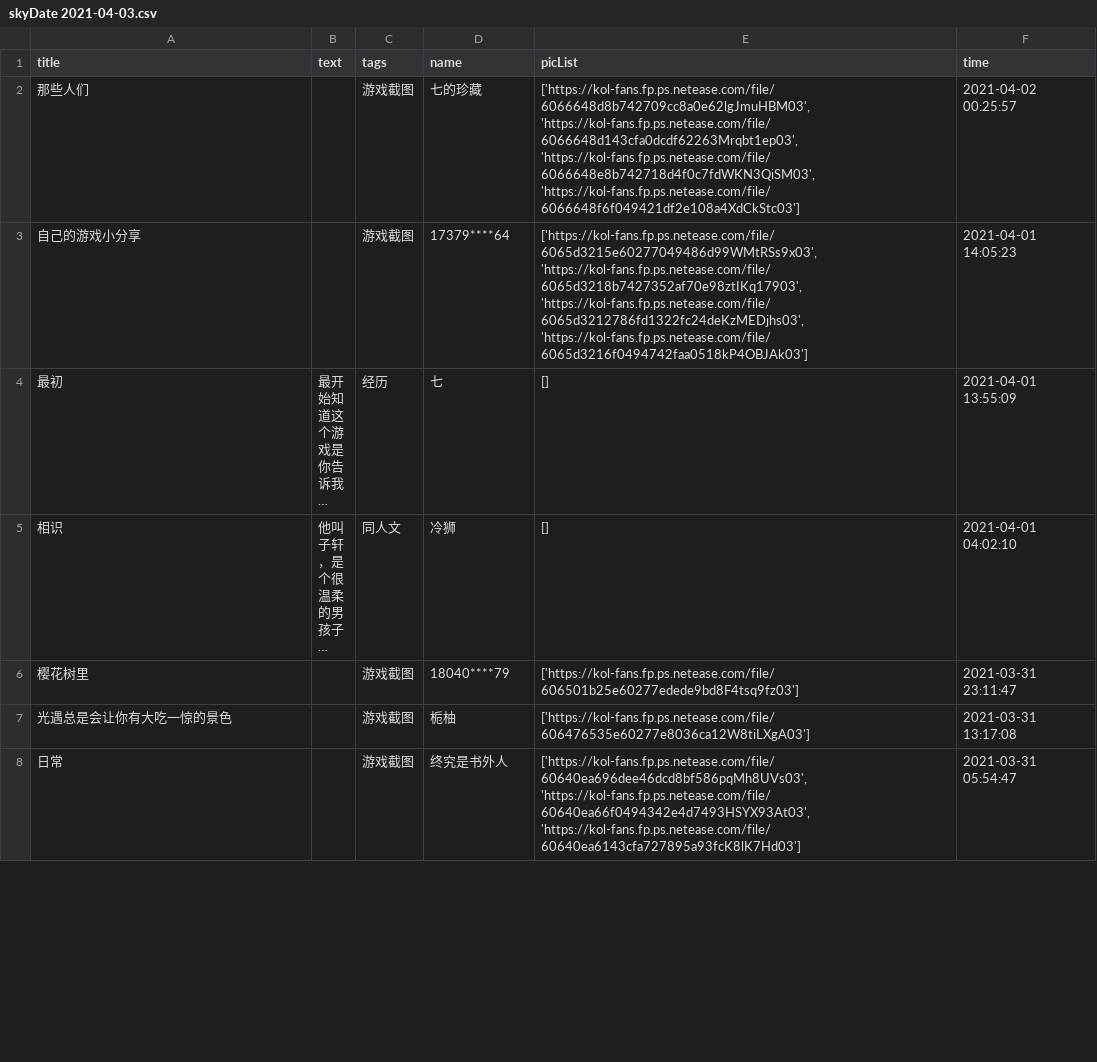
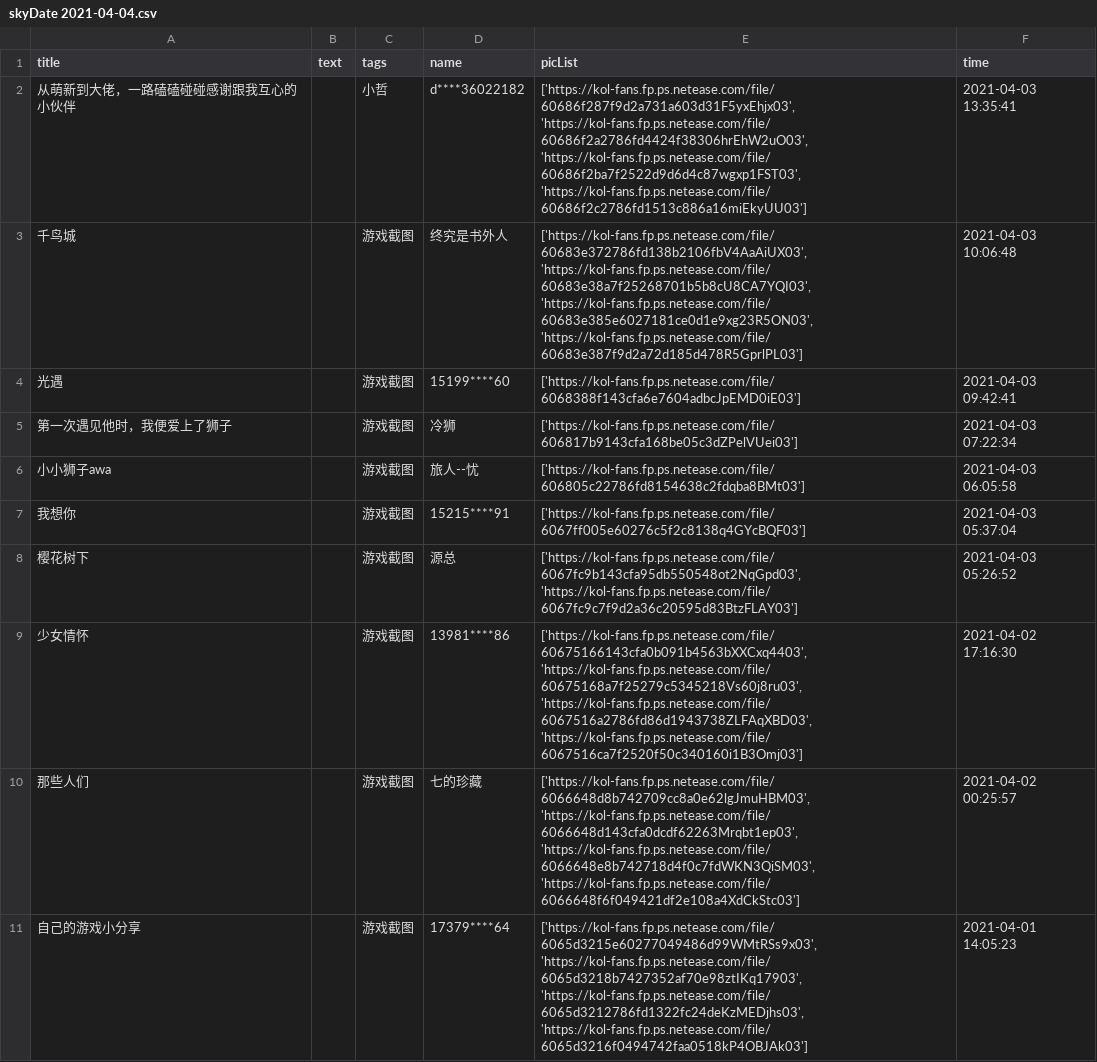
Before and after one commit to WhaleFell/skyData, a CSV file: skyDate 2021-04-04.csv (was skyDate 2021-04-03.csv), drawn as a sheet; only a part is shown; the shorter side is filled out with more unchanged rows; long unchanged cells end in …; the diff names each change by its address in the sheet, - before the commit and + after, or states it on an @@ line.

```diff
--- a/skyDate 2021-04-03.csv
+++ b/skyDate 2021-04-04.csv
+row 2: 从萌新到大佬，一路磕磕碰碰感谢跟我互心的小伙伴 |  | 小哲 | d****36022182 | ['https://kol-fans.fp.ps.netease.com/file/60686f287f9d2a731a603d31F5yxEhjx03', 'https://kol-fans.fp.ps.netease.com/file/60686f2a2786fd4424f38306hrEhW2uO03', 'https://kol-fans.fp.ps.netease.com/file/60686f2ba7f2522d9d6d4c87wgxp1FST03', 'https://kol-fans.fp.ps.netease.com/file/60686f2c2786fd1513c886a16miEkyUU03'] | 2021-04-03 13:35:41
+row 3: 千鸟城 |  | 游戏截图 | 终究是书外人 | ['https://kol-fans.fp.ps.netease.com/file/60683e372786fd138b2106fbV4AaAiUX03', 'https://kol-fans.fp.ps.netease.com/file/60683e38a7f25268701b5b8cU8CA7YQI03', 'https://kol-fans.fp.ps.netease.com/file/60683e385e6027181ce0d1e9xg23R5ON03', 'https://kol-fans.fp.ps.netease.com/file/60683e387f9d2a72d185d478R5GprlPL03'] | 2021-04-03 10:06:48
+row 4: 光遇 |  | 游戏截图 | 15199****60 | ['https://kol-fans.fp.ps.netease.com/file/6068388f143cfa6e7604adbcJpEMD0iE03'] | 2021-04-03 09:42:41
+row 5: 第一次遇见他时，我便爱上了狮子 |  | 游戏截图 | 冷狮 | ['https://kol-fans.fp.ps.netease.com/file/606817b9143cfa168be05c3dZPelVUei03'] | 2021-04-03 07:22:34
+row 6: 小小狮子awa |  | 游戏截图 | 旅人--忧 | ['https://kol-fans.fp.ps.netease.com/file/606805c22786fd8154638c2fdqba8BMt03'] | 2021-04-03 06:05:58
+row 7: 我想你 |  | 游戏截图 | 15215****91 | ['https://kol-fans.fp.ps.netease.com/file/6067ff005e60276c5f2c8138q4GYcBQF03'] | 2021-04-03 05:37:04
+row 8: 樱花树下 |  | 游戏截图 | 源总 | ['https://kol-fans.fp.ps.netease.com/file/6067fc9b143cfa95db550548ot2NqGpd03', 'https://kol-fans.fp.ps.netease.com/file/6067fc9c7f9d2a36c20595d83BtzFLAY03'] | 2021-04-03 05:26:52
+row 9: 少女情怀 |  | 游戏截图 | 13981****86 | ['https://kol-fans.fp.ps.netease.com/file/60675166143cfa0b091b4563bXXCxq4403', 'https://kol-fans.fp.ps.netease.com/file/60675168a7f25279c5345218Vs60j8ru03', 'https://kol-fans.fp.ps.netease.com/file/6067516a2786fd86d1943738ZLFAqXBD03', 'https://kol-fans.fp.ps.netease.com/file/6067516ca7f2520f50c340160i1B3Omj03'] | 2021-04-02 17:16:30
```
Also changed, not shown: 1 other file.
